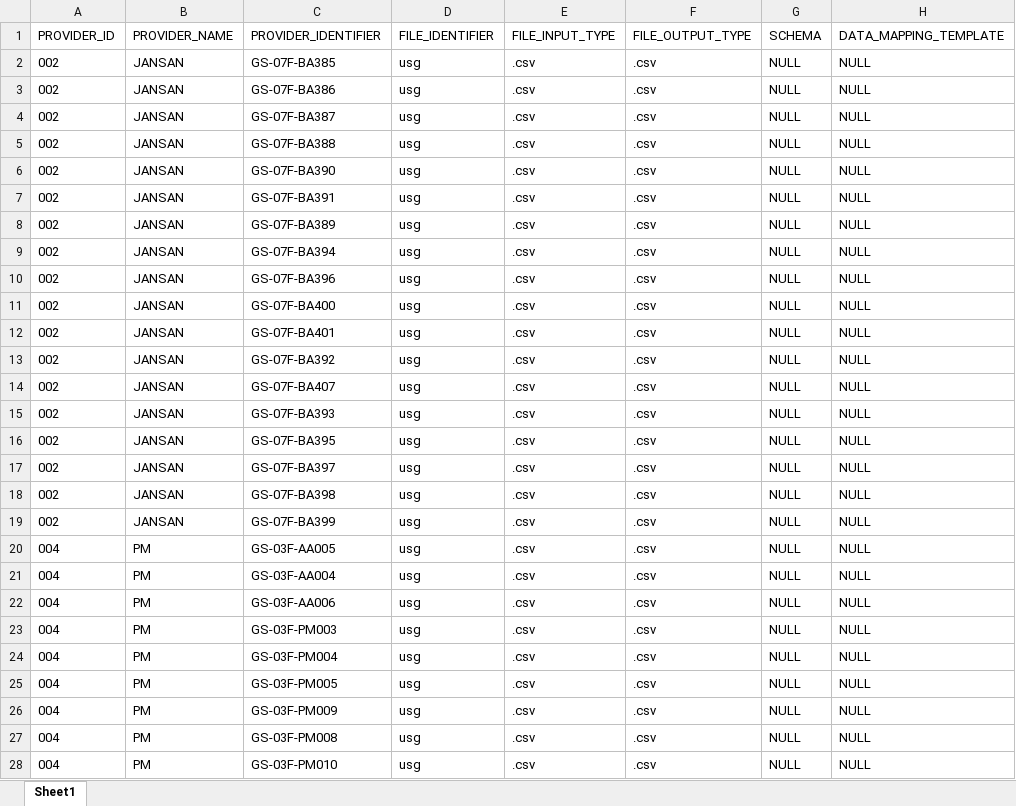
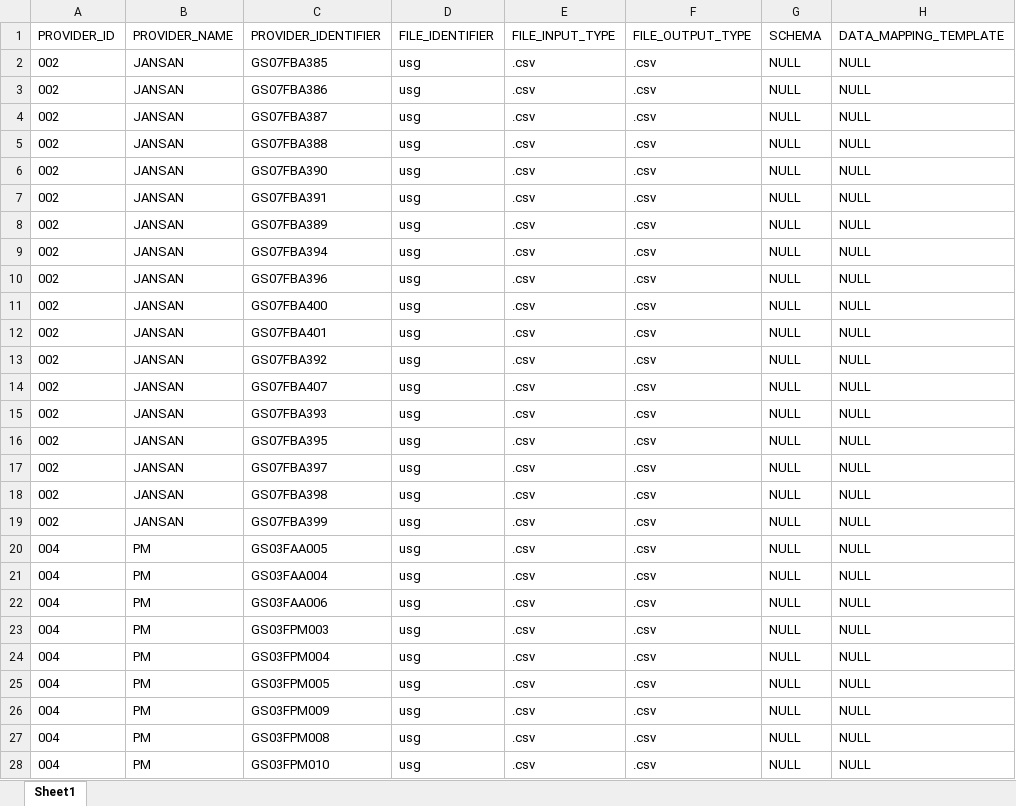
Before and after one commit to GSA/fssi-file-processor, an Excel workbook: working/providers/providers.xlsx, sheet Sheet1, drawn as a sheet; only a part is shown; values as stored, in another font and other column widths than the file's, no borders; charts and pictures not drawn; the diff covers the shown part only; the diff names each change by its address in the sheet, - before the commit and + after, or states it on an @@ line.

Commit message:
Resolved bug with Providers
Name was not populating due to putting in a copy and paste.

```diff
--- a/working/providers/providers.xlsx (sheet Sheet1)
+++ b/working/providers/providers.xlsx (sheet Sheet1)
-C2 (PROVIDER_IDENTIFIER): GS-07F-BA385
+C2 (PROVIDER_IDENTIFIER): GS07FBA385
-C3 (PROVIDER_IDENTIFIER): GS-07F-BA386
+C3 (PROVIDER_IDENTIFIER): GS07FBA386
-C4 (PROVIDER_IDENTIFIER): GS-07F-BA387
+C4 (PROVIDER_IDENTIFIER): GS07FBA387
-C5 (PROVIDER_IDENTIFIER): GS-07F-BA388
+C5 (PROVIDER_IDENTIFIER): GS07FBA388
-C6 (PROVIDER_IDENTIFIER): GS-07F-BA390
+C6 (PROVIDER_IDENTIFIER): GS07FBA390
-C7 (PROVIDER_IDENTIFIER): GS-07F-BA391
+C7 (PROVIDER_IDENTIFIER): GS07FBA391
-C8 (PROVIDER_IDENTIFIER): GS-07F-BA389
+C8 (PROVIDER_IDENTIFIER): GS07FBA389
-C9 (PROVIDER_IDENTIFIER): GS-07F-BA394
+C9 (PROVIDER_IDENTIFIER): GS07FBA394
-C10 (PROVIDER_IDENTIFIER): GS-07F-BA396
+C10 (PROVIDER_IDENTIFIER): GS07FBA396
-C11 (PROVIDER_IDENTIFIER): GS-07F-BA400
+C11 (PROVIDER_IDENTIFIER): GS07FBA400
-C12 (PROVIDER_IDENTIFIER): GS-07F-BA401
+C12 (PROVIDER_IDENTIFIER): GS07FBA401
-C13 (PROVIDER_IDENTIFIER): GS-07F-BA392
+C13 (PROVIDER_IDENTIFIER): GS07FBA392
-C14 (PROVIDER_IDENTIFIER): GS-07F-BA407
+C14 (PROVIDER_IDENTIFIER): GS07FBA407
-C15 (PROVIDER_IDENTIFIER): GS-07F-BA393
+C15 (PROVIDER_IDENTIFIER): GS07FBA393
-C16 (PROVIDER_IDENTIFIER): GS-07F-BA395
+C16 (PROVIDER_IDENTIFIER): GS07FBA395
-C17 (PROVIDER_IDENTIFIER): GS-07F-BA397
+C17 (PROVIDER_IDENTIFIER): GS07FBA397
-C18 (PROVIDER_IDENTIFIER): GS-07F-BA398
+C18 (PROVIDER_IDENTIFIER): GS07FBA398
-C19 (PROVIDER_IDENTIFIER): GS-07F-BA399
+C19 (PROVIDER_IDENTIFIER): GS07FBA399
-C20 (PROVIDER_IDENTIFIER): GS-03F-AA005
+C20 (PROVIDER_IDENTIFIER): GS03FAA005
-C21 (PROVIDER_IDENTIFIER): GS-03F-AA004
+C21 (PROVIDER_IDENTIFIER): GS03FAA004
-C22 (PROVIDER_IDENTIFIER): GS-03F-AA006
+C22 (PROVIDER_IDENTIFIER): GS03FAA006
-C23 (PROVIDER_IDENTIFIER): GS-03F-PM003
+C23 (PROVIDER_IDENTIFIER): GS03FPM003
-C24 (PROVIDER_IDENTIFIER): GS-03F-PM004
+C24 (PROVIDER_IDENTIFIER): GS03FPM004
-C25 (PROVIDER_IDENTIFIER): GS-03F-PM005
+C25 (PROVIDER_IDENTIFIER): GS03FPM005
-C26 (PROVIDER_IDENTIFIER): GS-03F-PM009
+C26 (PROVIDER_IDENTIFIER): GS03FPM009
-C27 (PROVIDER_IDENTIFIER): GS-03F-PM008
+C27 (PROVIDER_IDENTIFIER): GS03FPM008
-C28 (PROVIDER_IDENTIFIER): GS-03F-PM010
+C28 (PROVIDER_IDENTIFIER): GS03FPM010
```
Also changed, not shown: 17 edited cells elsewhere in this sheet, 6 other files.
